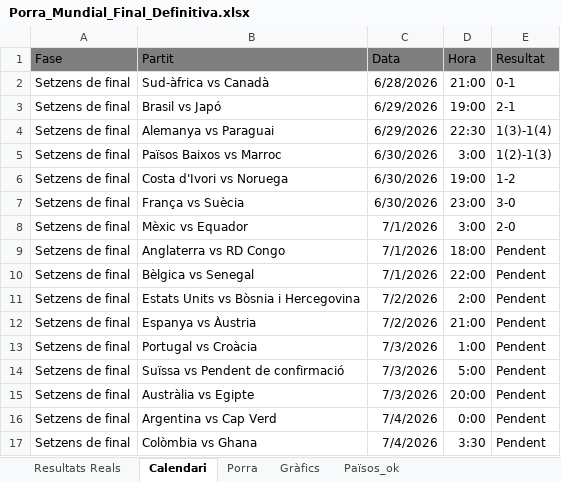
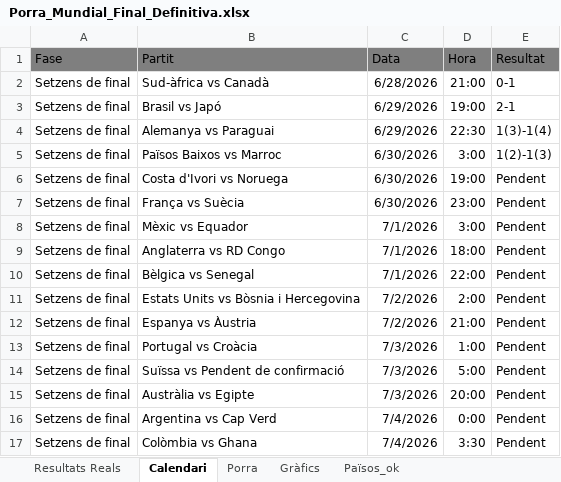
Before and after one commit to marcllopisraja-crypto/Porra_Mundial_2026_Constraula, an Excel workbook: Porra_Mundial_Final_Definitiva.xlsx, sheet Calendari, drawn as a sheet; values as stored, in another font and other column widths than the file's, no borders; the diff names each change by its address in the sheet, - before the commit and + after, or states it on an @@ line.

```diff
--- a/Porra_Mundial_Final_Definitiva.xlsx (sheet Calendari)
+++ b/Porra_Mundial_Final_Definitiva.xlsx (sheet Calendari)
-E6 (Resultat): 1-2
+E6 (Resultat): Pendent
-E7 (Resultat): 3-0
+E7 (Resultat): Pendent
-E8 (Resultat): 2-0
+E8 (Resultat): Pendent
```
Also changed, not shown: sheet Porra, sheet Resultats Reals, 1 other file.
